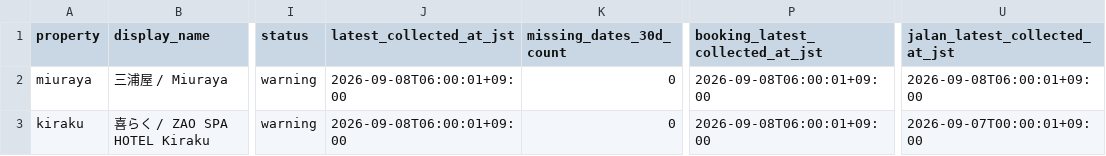
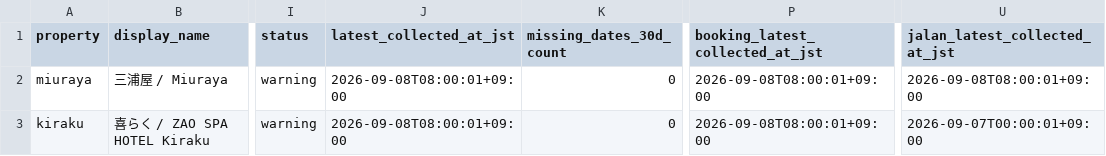
Before and after one commit to ginisato-hash/zao-market-intelligence, a CSV file: apps/zmi-bi-web/data/own_property_coverage.csv, drawn as a sheet; only a part is shown, gaps mark what is left out; the diff names each change by its address in the sheet, - before the commit and + after, or states it on an @@ line.

```diff
--- a/apps/zmi-bi-web/data/own_property_coverage.csv
+++ b/apps/zmi-bi-web/data/own_property_coverage.csv
-J2:J3 (latest_collected_at_jst): 2026-09-08T06:00:01+09:00
+J2:J3 (latest_collected_at_jst): 2026-09-08T08:00:01+09:00
-P2:P3 (booking_latest_collected_at_jst): 2026-09-08T06:00:01+09:00
+P2:P3 (booking_latest_collected_at_jst): 2026-09-08T08:00:01+09:00
-U2 (jalan_latest_collected_at_jst): 2026-09-08T06:00:01+09:00
+U2 (jalan_latest_collected_at_jst): 2026-09-08T08:00:01+09:00
```
Also changed, not shown: .data/history/zao_signals_2027_02.csv, apps/zmi-bi-web/data/market_dp_pressure_by_checkin.csv, 11 other files.
